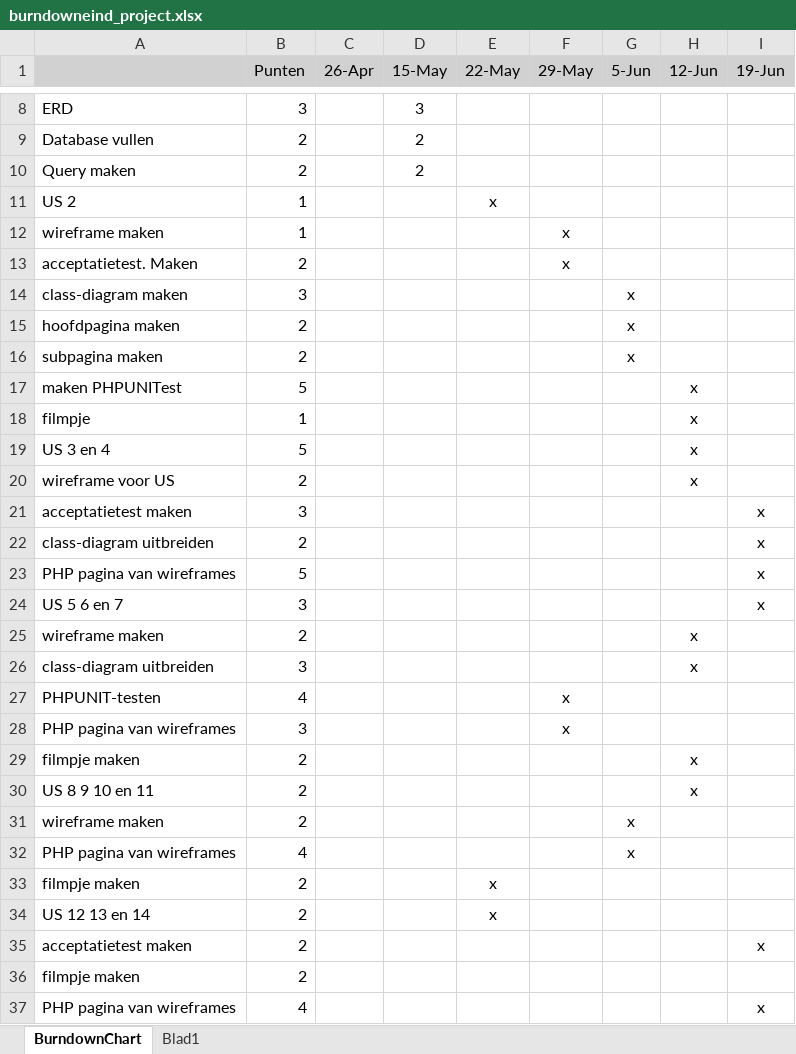
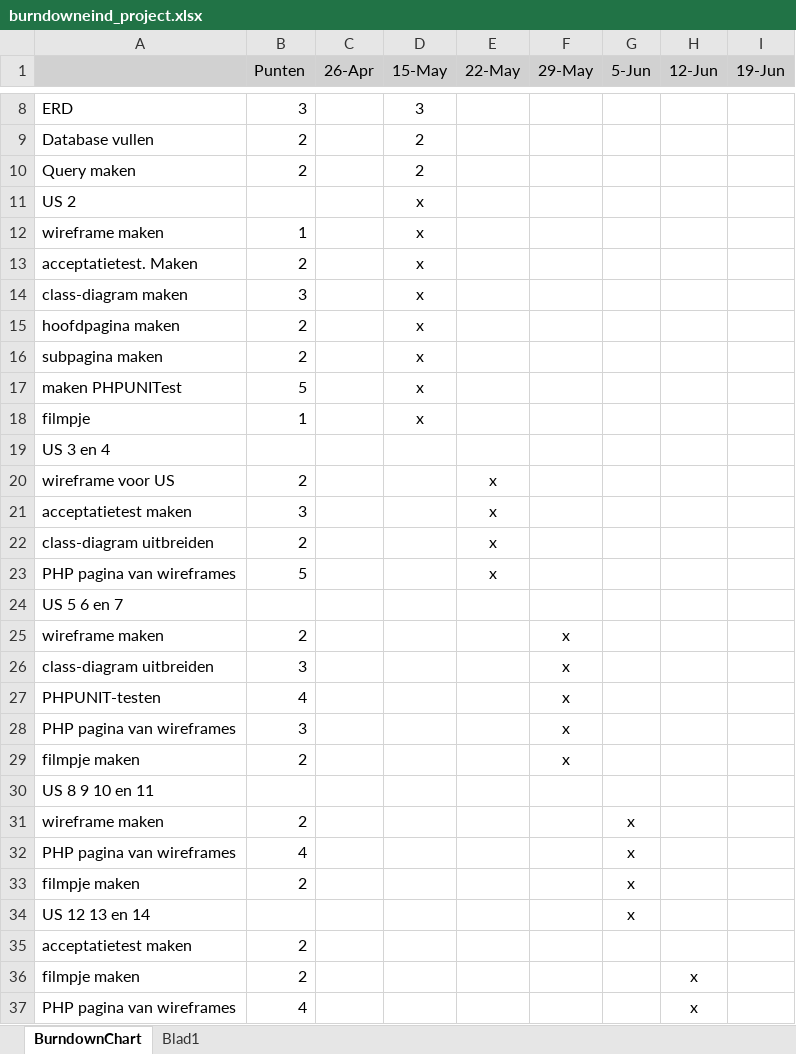
Before and after one commit to NouamanGuendoul/projectBas, an Excel workbook: Geen Code/burndowneind_project.xlsx, sheet BurndownChart, drawn as a sheet; only a part is shown, gaps mark what is left out; values as stored, in another font and other column widths than the file's, no borders; charts and pictures not drawn; removed rows and columns are numbered as before the commit, all else as after; the diff covers the shown part only; the diff names each change by its address in the sheet, - before the commit and + after, or states it on an @@ line.

Commit message:
Add files via upload

```diff
--- a/Geen Code/burndowneind_project.xlsx (sheet BurndownChart)
+++ b/Geen Code/burndowneind_project.xlsx (sheet BurndownChart)
-row 11: US 2 | 1 |  |  | x
+row 11: US 2 |  |  | x
-D12:D18 (15-May): (empty)
+D12:D18 (15-May): x
-F12:F13 (29-May): x
+F12:F13 (29-May): (empty)
-G14:G16 (5-Jun): x
+G14:G16 (5-Jun): (empty)
-H17:H20 (12-Jun): x
+H17:H20 (12-Jun): (empty)
-B19 (Punten): 5
+B19 (Punten): (empty)
-E20:E23 (22-May): (empty)
+E20:E23 (22-May): x
-I21:I24 (19-Jun): x
+I21:I24 (19-Jun): (empty)
-B24 (Punten): 3
+B24 (Punten): (empty)
-F25:F26 (29-May): (empty)
+F25:F26 (29-May): x
-H25:H26 (12-Jun): x
+H25:H26 (12-Jun): (empty)
-F29 (29-May): (empty)
+F29 (29-May): x
-H29:H30 (12-Jun): x
+H29:H30 (12-Jun): (empty)
-B30 (Punten): 2
+B30 (Punten): (empty)
-E33 (22-May): x
+E33 (22-May): (empty)
-G33 (5-Jun): (empty)
+G33 (5-Jun): x
-row 34: US 12 13 en 14 | 2 |  |  | x
+row 34: US 12 13 en 14 |  |  |  |  |  | x
-I35 (19-Jun): x
+I35 (19-Jun): (empty)
-H36:H37 (12-Jun): (empty)
+H36:H37 (12-Jun): x
-I37 (19-Jun): x
+I37 (19-Jun): (empty)
```
Also changed, not shown: 2 added rows and 2 removed rows elsewhere in this sheet, charts or pictures.
